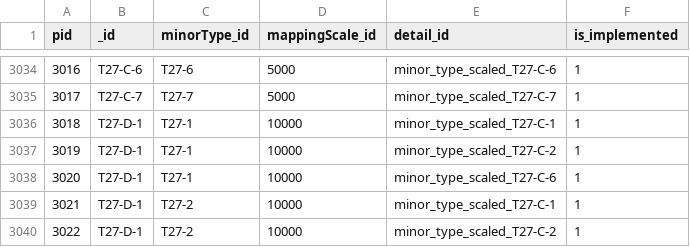
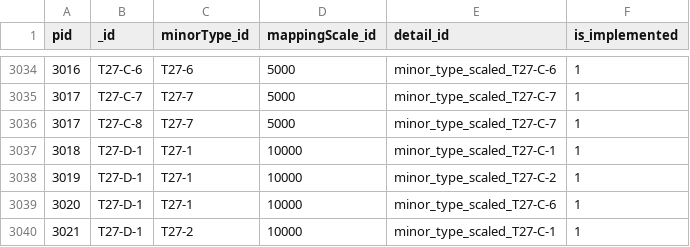
Before and after one commit to geco-nhm/NiN_QGIS_3.x, a CSV file: nin_MinorTypeScaled.csv, drawn as a sheet; only a part is shown, gaps mark what is left out; the shorter side is filled out with more unchanged rows.

```diff
--- a/nin_MinorTypeScaled.csv
+++ b/nin_MinorTypeScaled.csv
@@ -3035,2 +3035,3 @@ pid,_id,minorType_id,mappingScale_id,detail_id,is_implemented
 3017,T27-C-7,T27-7,5000,minor_type_scaled_T27-C-7,1
+3017,T27-C-8,T27-7,5000,minor_type_scaled_T27-C-7,1
 3018,T27-D-1,T27-1,10000,minor_type_scaled_T27-C-1,1
```
Also changed, not shown: nin_MinorTypeStandardSegment.csv, nin_StandardSegment.csv.
